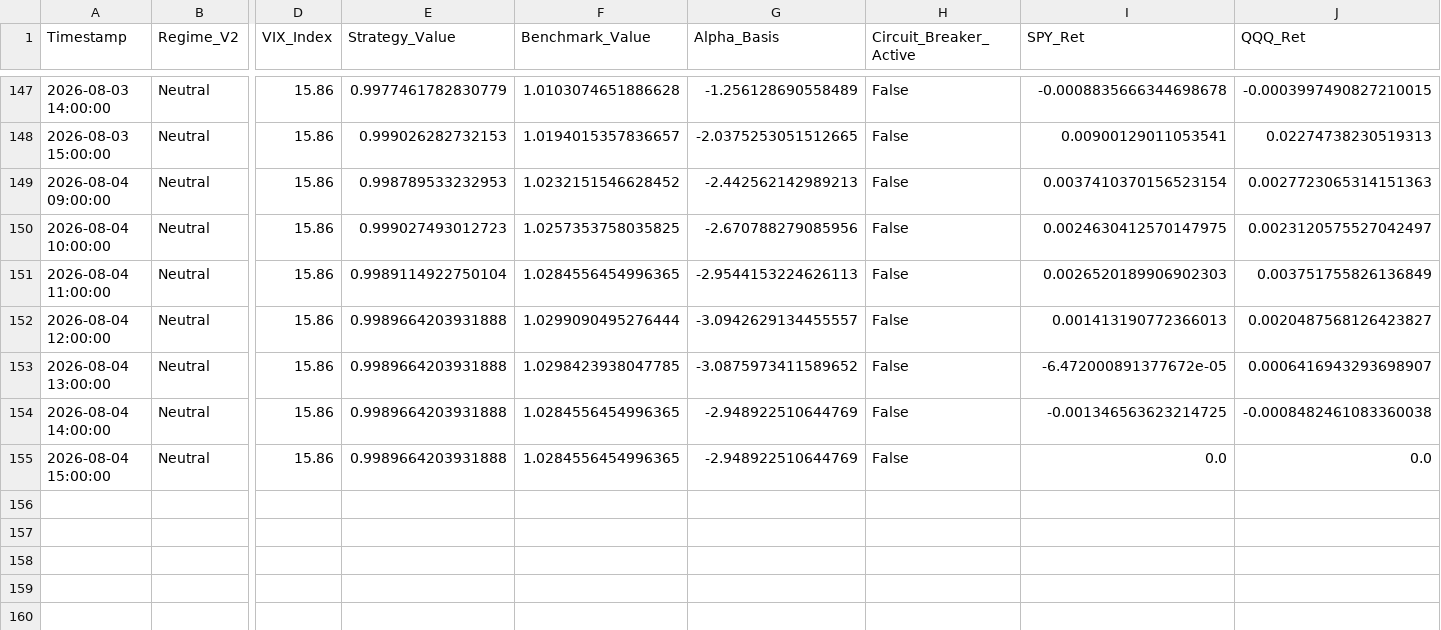
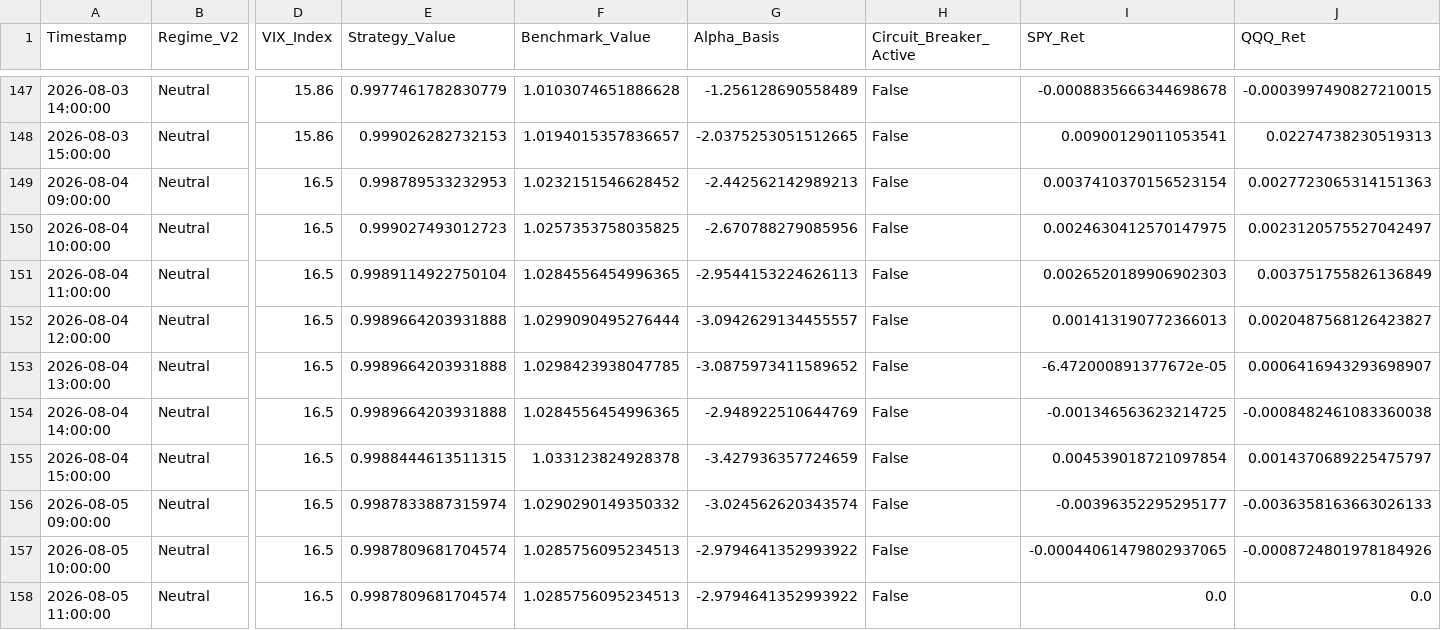
Before and after one commit to Abigail6on/MacroSentinel, a CSV file: data/processed/backtest_results.csv, drawn as a sheet; only a part is shown, gaps mark what is left out; addresses are those after the commit; rows hold the shown columns only; the diff names each change by its address in the sheet, - before the commit and + after, or states it on an @@ line.

```diff
--- a/data/processed/backtest_results.csv
+++ b/data/processed/backtest_results.csv
-D149:D154 (VIX_Index): 15.86
+D149:D154 (VIX_Index): 16.5
+row 155: 2026-08-04 15:00:00 | Neutral | 16.5 | 0.9988444613511315 | 1.033123824928378 | -3.427936357724659 | False | 0.004539018721097854 | 0.0014370689225475797
+row 156: 2026-08-05 09:00:00 | Neutral | 16.5 | 0.9987833887315974 | 1.0290290149350332 | -3.024562620343574 | False | -0.00396352295295177 | -0.0036358163663026133
+row 157: 2026-08-05 10:00:00 | Neutral | 16.5 | 0.9987809681704574 | 1.0285756095234513 | -2.9794641352993922 | False | -0.00044061479802937065 | -0.0008724801978184926
-A158 (Timestamp): 2026-08-04 15:00:00
+A158 (Timestamp): 2026-08-05 11:00:00
-D158 (VIX_Index): 15.86
+D158 (VIX_Index): 16.5
-E158 (Strategy_Value): 0.9989664203931888
+E158 (Strategy_Value): 0.9987809681704574
-F158 (Benchmark_Value): 1.0284556454996365
+F158 (Benchmark_Value): 1.0285756095234513
-G158 (Alpha_Basis): -2.948922510644769
+G158 (Alpha_Basis): -2.9794641352993922
```
Also changed, not shown: data/processed/live_prices.csv, data/processed/regime_v2_status.csv, 7 other files.
